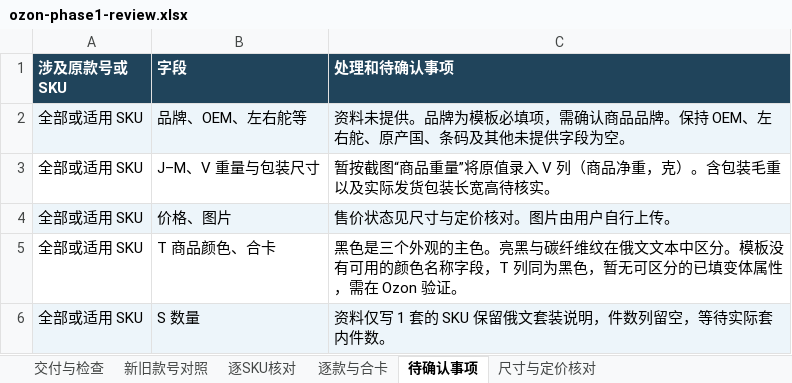
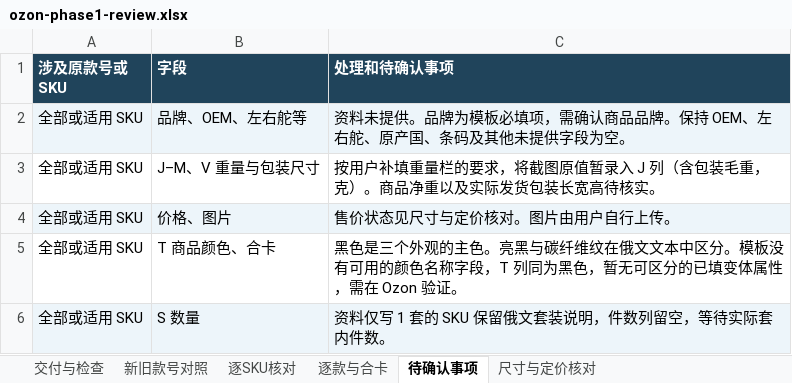
Before and after one commit to yinghuaw983-dotcom/test, an Excel workbook: ozon/phase1/20261121-2321/ozon-phase1-review.xlsx, sheet 待确认事项, drawn as a sheet; only a part is shown; values as stored, in another font and other column widths than the file's, no borders; the diff names each change by its address in the sheet, - before the commit and + after, or states it on an @@ line.

```diff
--- a/ozon/phase1/20261121-2321/ozon-phase1-review.xlsx (sheet 待确认事项)
+++ b/ozon/phase1/20261121-2321/ozon-phase1-review.xlsx (sheet 待确认事项)
-C3 (处理和待确认事项): 暂按截图“商品重量”将原值录入 V 列（商品净重，克）。含包装毛重以及实…
+C3 (处理和待确认事项): 按用户补填重量栏的要求，将截图原值暂录入 J 列（含包装毛重，克）。商品净重以及实…
```
Also changed, not shown: sheet 逐SKU核对, sheet 交付与检查, 1 other file.
